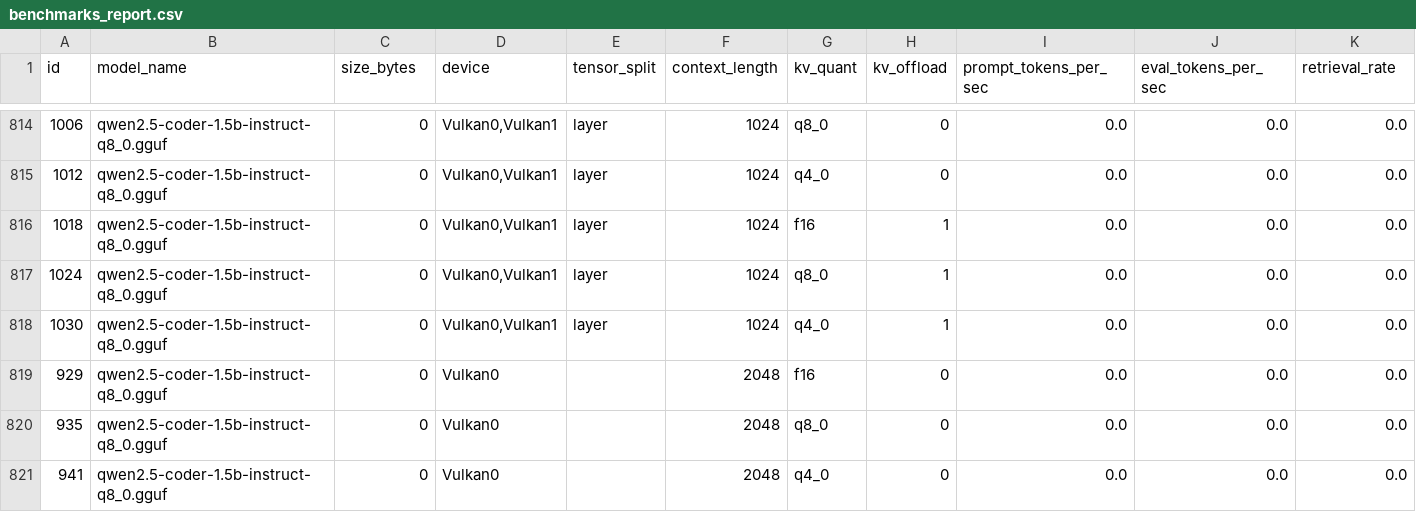
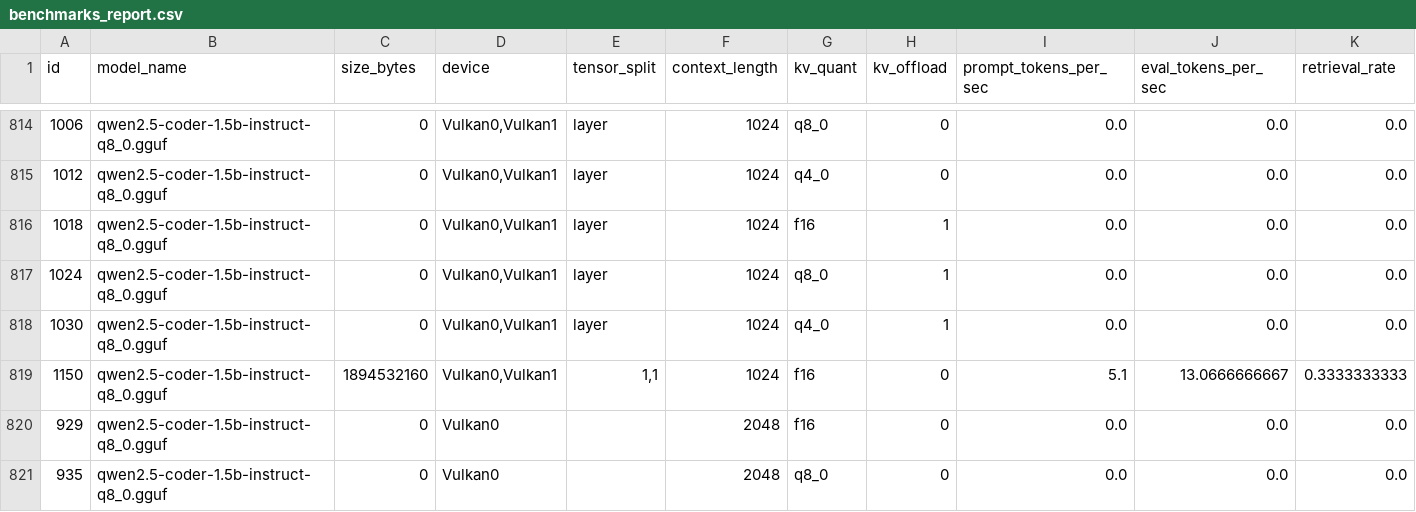
Before and after one commit to ozand/autobench, a CSV file: docs/benchmarks_report.csv, drawn as a sheet; only a part is shown, gaps mark what is left out; the shorter side is filled out with more unchanged rows; rows hold the shown columns only; the diff names each change by its address in the sheet, - before the commit and + after, or states it on an @@ line.

Commit message:
docs(benchmark): publish Qwen Coder Q8 same-context result
Issue #41: publish one authoritative Qwen Coder Q8 same-context row; preserve historical provenance. Delivery-check: issue #41 · acceptance 6 met / 0 partial / 0 unmet · falsification 8/8

```diff
--- a/docs/benchmarks_report.csv
+++ b/docs/benchmarks_report.csv
+row 819: 1150 | qwen2.5-coder-1.5b-instruct-q8_0.gguf | 1894532160 | Vulkan0,Vulkan1 | 1,1 | 1024 | f16 | 0 | 5.1 | 13.0666666667 | 0.3333333333
```
Also changed, not shown: 6 other files.
